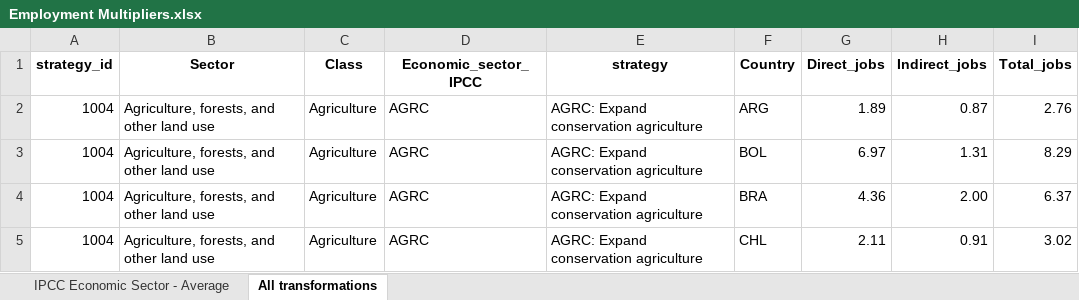
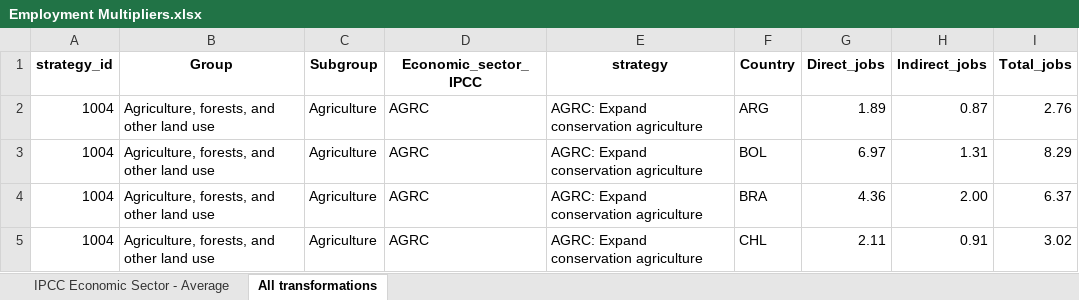
Before and after one commit to fhesteves/Job-Creation-and-Decarbonization-Synergies-in-Latin-America, an Excel workbook: GitHub/Results/Employment Multipliers.xlsx, sheet All transformations, drawn as a sheet; only a part is shown; values as stored, in another font and other column widths than the file's, no borders; the diff names each change by its address in the sheet, - before the commit and + after, or states it on an @@ line.

Commit message:
correction_column
correction column name

```diff
--- a/GitHub/Results/Employment Multipliers.xlsx (sheet All transformations)
+++ b/GitHub/Results/Employment Multipliers.xlsx (sheet All transformations)
-B1: Sector
+B1: Group
-C1: Class
+C1: Subgroup
```
Also changed, not shown: sheet IPCC Economic Sector - Average.
